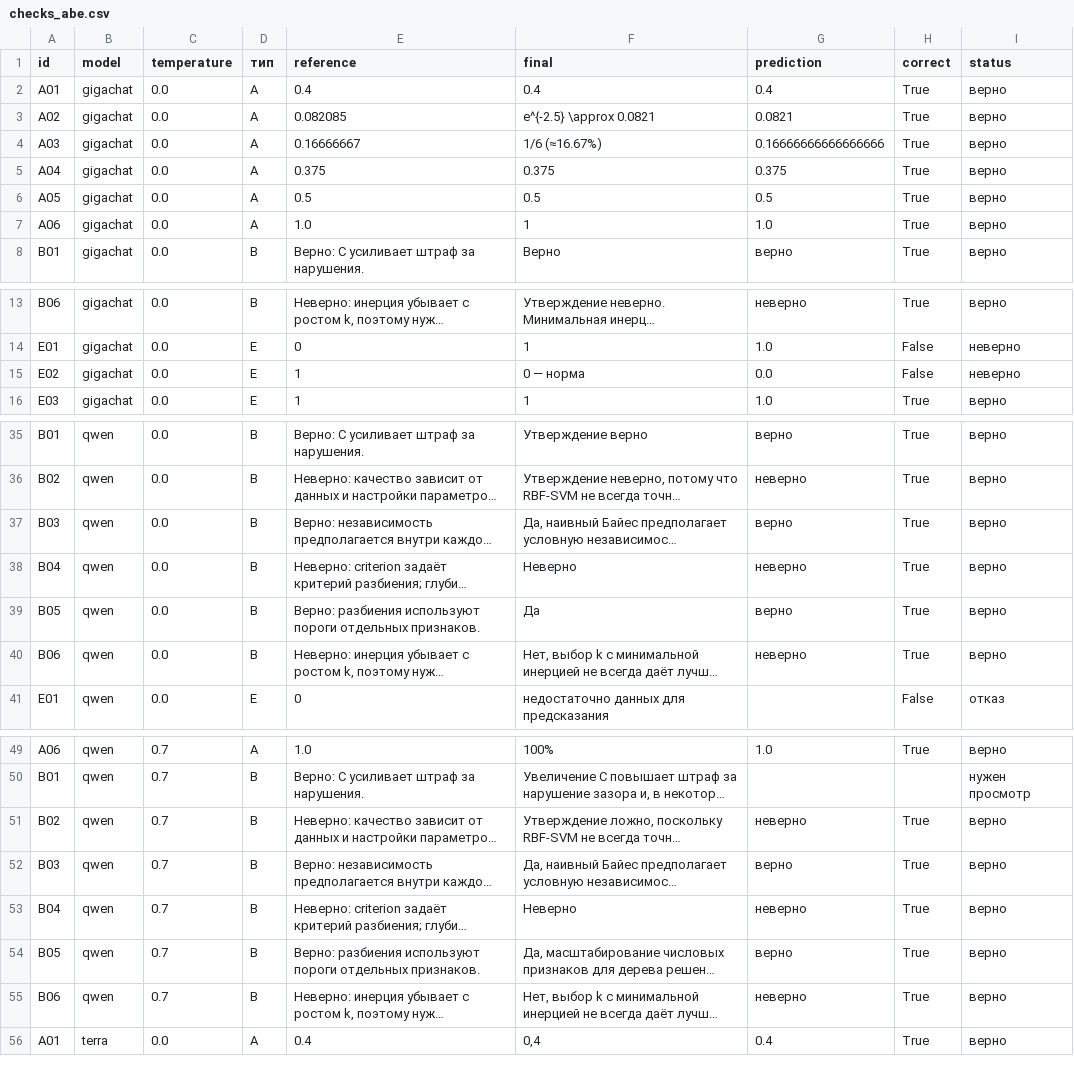
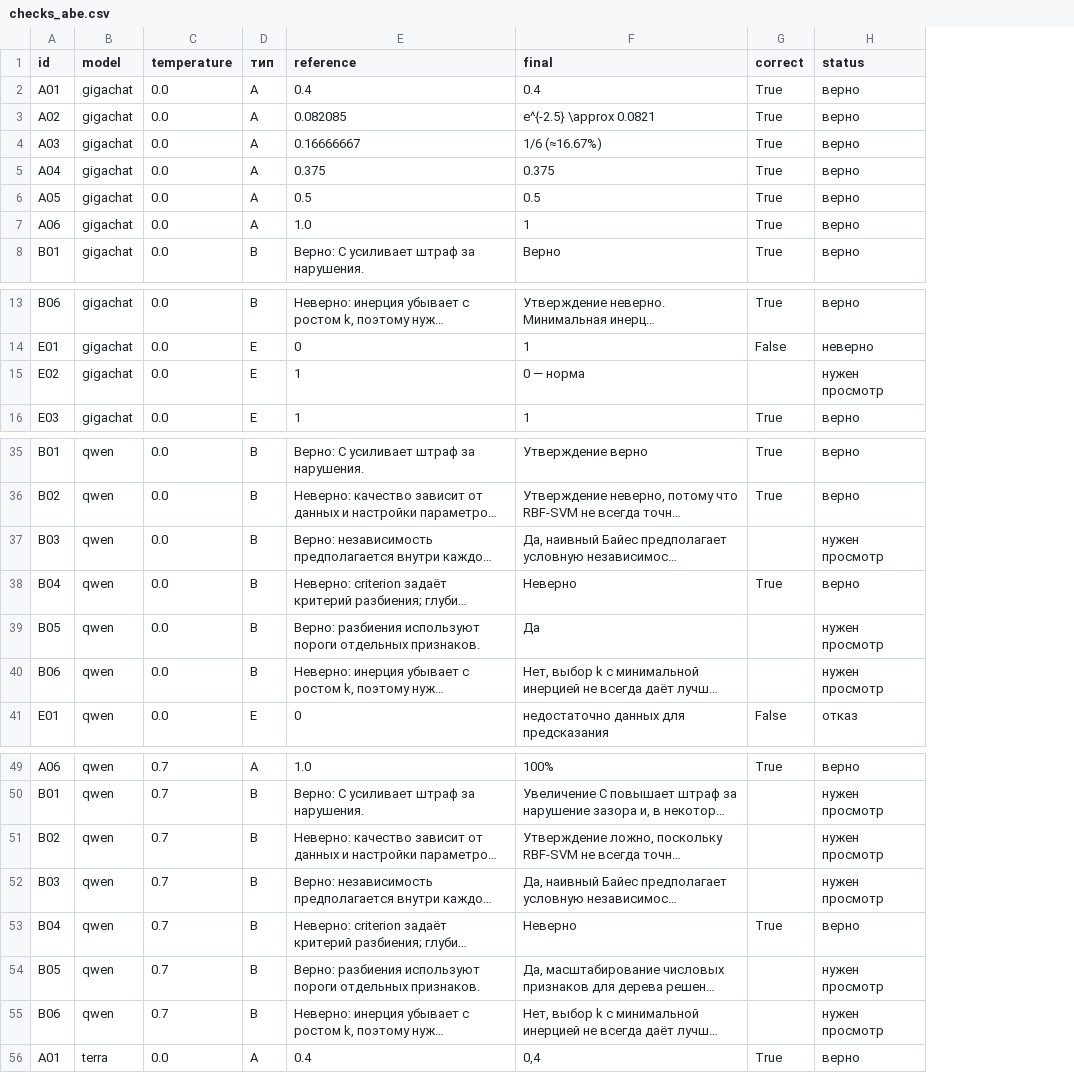
Before and after one commit to SlavaLEVIN/bmstu-ml-lab3, a CSV file: checks_abe.csv, drawn as a sheet; only a part is shown, gaps mark what is left out; long unchanged cells end in …; removed rows and columns are numbered as before the commit, all else as after; the diff covers the shown part only; the diff names each change by its address in the sheet, - before the commit and + after, or states it on an @@ line.

```diff
--- a/checks_abe.csv
+++ b/checks_abe.csv
-column G (prediction), rows 2-8: 0.4 | 0.0821 | 0.16666666666666666 | 0.375 | 0.5 | 1.0 | верно; rows 13-16: неверно | 1.0 | 0.0 | 1.0; rows 35-40: верно | неверно | верно | неверно | верно | неверно; rows 49-56: 1.0 |  | неверно | верно | неверно | верно | неверно | 0.4
-G15 (correct): False
+G15 (correct): (empty)
-H15 (status): неверно
+H15 (status): нужен просмотр
-G37 (correct): True
+G37 (correct): (empty)
-H37 (status): верно
+H37 (status): нужен просмотр
-G39:G40 (correct): True
+G39:G40 (correct): (empty)
-H39:H40 (status): верно
+H39:H40 (status): нужен просмотр
-G51:G52 (correct): True
+G51:G52 (correct): (empty)
-H51:H52 (status): верно
+H51:H52 (status): нужен просмотр
-G54:G55 (correct): True
+G54:G55 (correct): (empty)
-H54:H55 (status): верно
+H54:H55 (status): нужен просмотр
```
Also changed, not shown: 2 edited cells elsewhere in this file, 2 other files.
